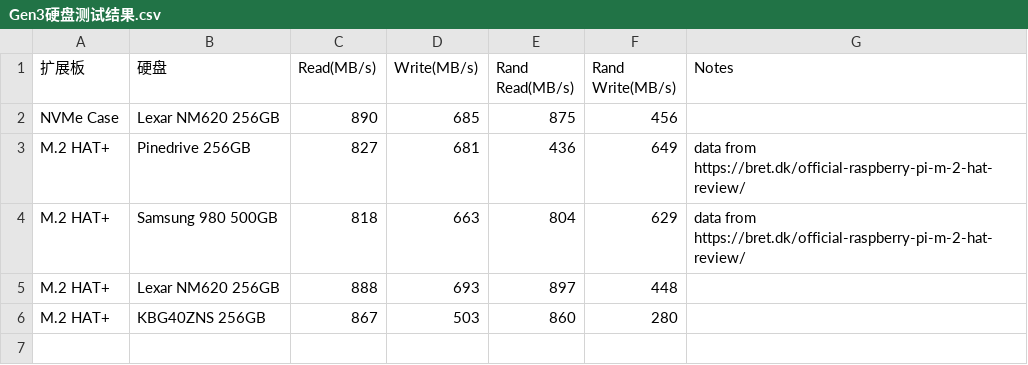
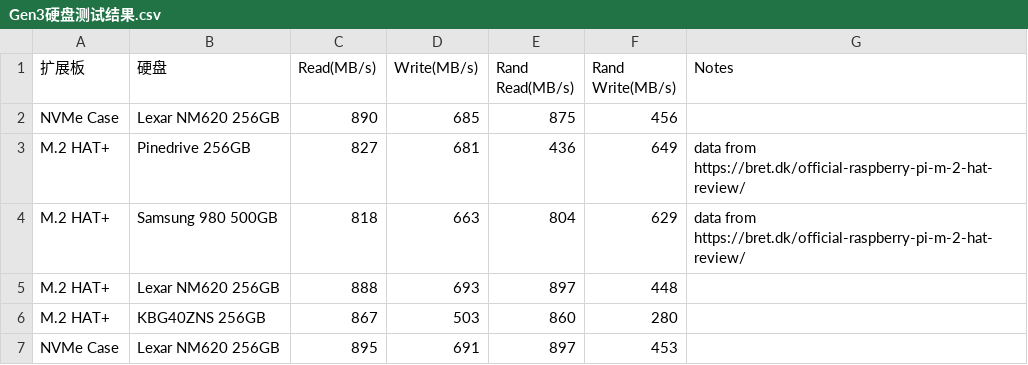
Before and after one commit to sunfounder/rpi-test-tools, a CSV file: storage-test/Gen3硬盘测试结果.csv, drawn as a sheet.

Commit message:
Update Gen3硬盘测试结果.csv

```diff
--- a/storage-test/Gen3硬盘测试结果.csv
+++ b/storage-test/Gen3硬盘测试结果.csv
@@ -6 +6,2 @@ M.2 HAT+, Lexar NM620 256GB, 888, 693, 897, 448,
 M.2 HAT+, KBG40ZNS 256GB, 867, 503, 860, 280,
+NVMe Case, Lexar NM620 256GB, 895, 691, 897, 453,
```
